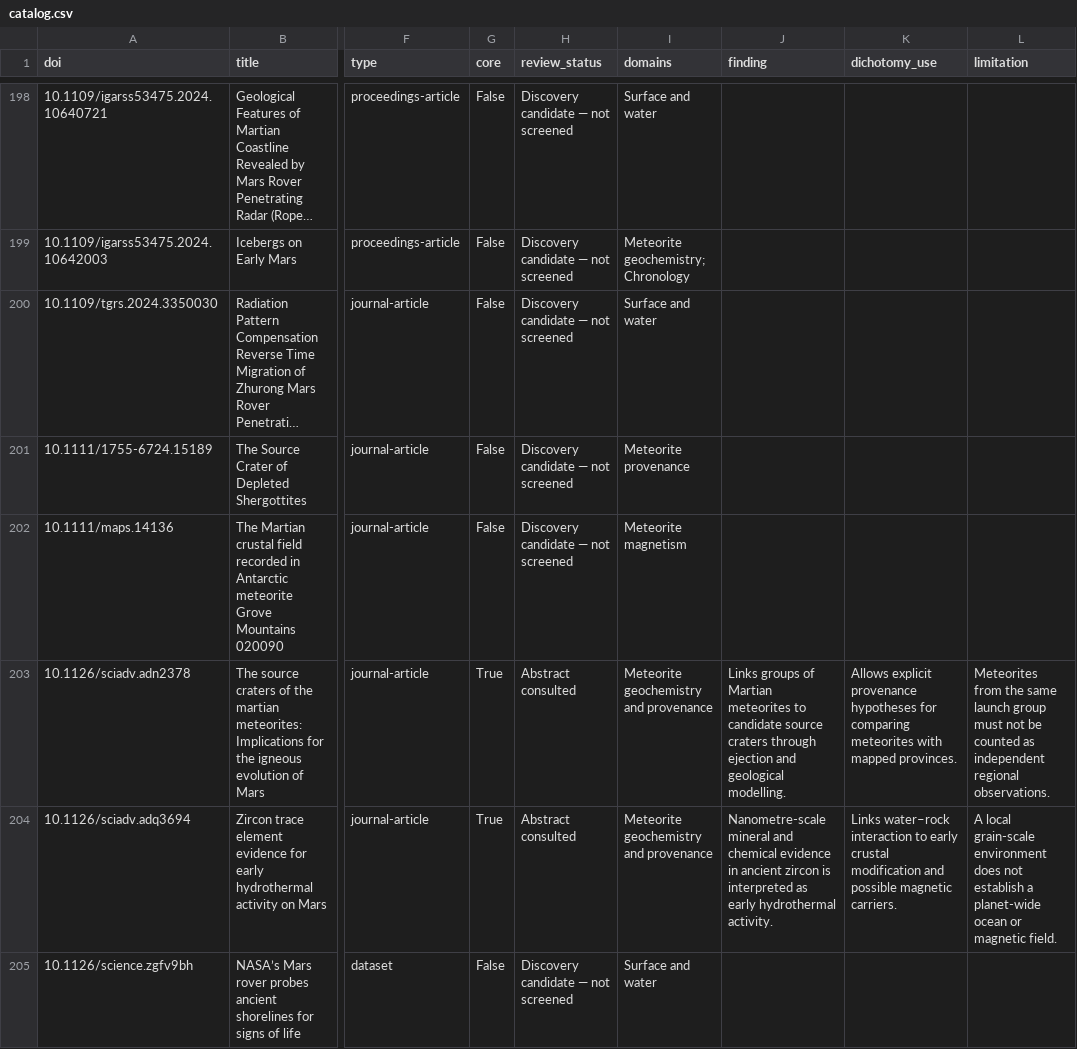
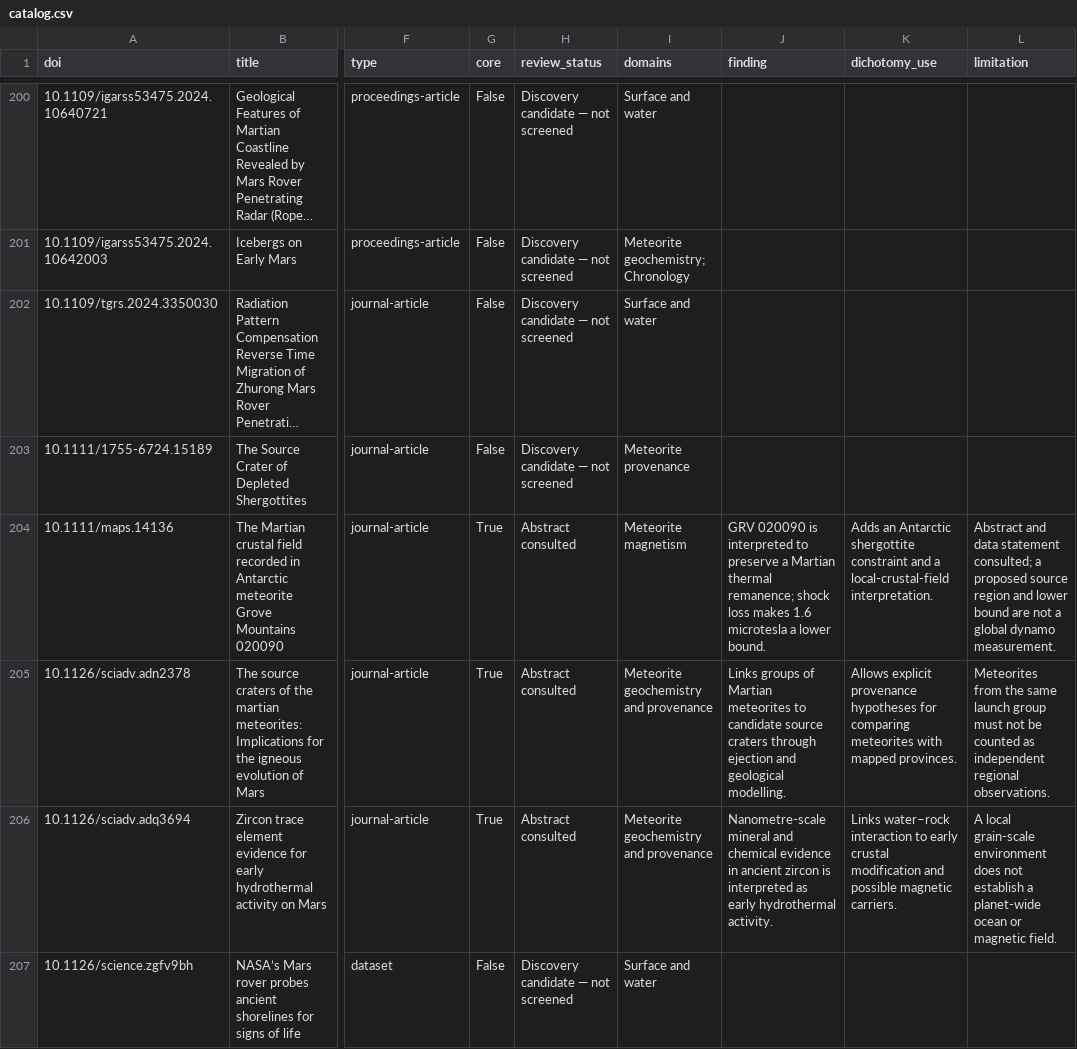
Before and after one commit to charlottecrocicchia-netizen/mars-wind-lab, a CSV file: research/catalog.csv, drawn as a sheet; only a part is shown, gaps mark what is left out; long unchanged cells end in …; addresses are those after the commit; the diff covers the shown part only; the diff names each change by its address in the sheet, - before the commit and + after, or states it on an @@ line.

```diff
--- a/research/catalog.csv
+++ b/research/catalog.csv
-G204 (core): False
+G204 (core): True
-H204 (review_status): Discovery candidate — not screened
+H204 (review_status): Abstract consulted
-J204 (finding): (empty)
+J204 (finding): GRV 020090 is interpreted to preserve a Martian thermal remanence; shock loss makes 1.6 microtesla a lower bound.
-K204 (dichotomy_use): (empty)
+K204 (dichotomy_use): Adds an Antarctic shergottite constraint and a local-crustal-field interpretation.
-L204 (limitation): (empty)
+L204 (limitation): Abstract and data statement consulted; a proposed source region and lower bound are not a global dynamo measurement.
```
Also changed, not shown: 5 added rows and 3 edited cells elsewhere in this file, scripts/research/annotations.tsv, 47 other files.
